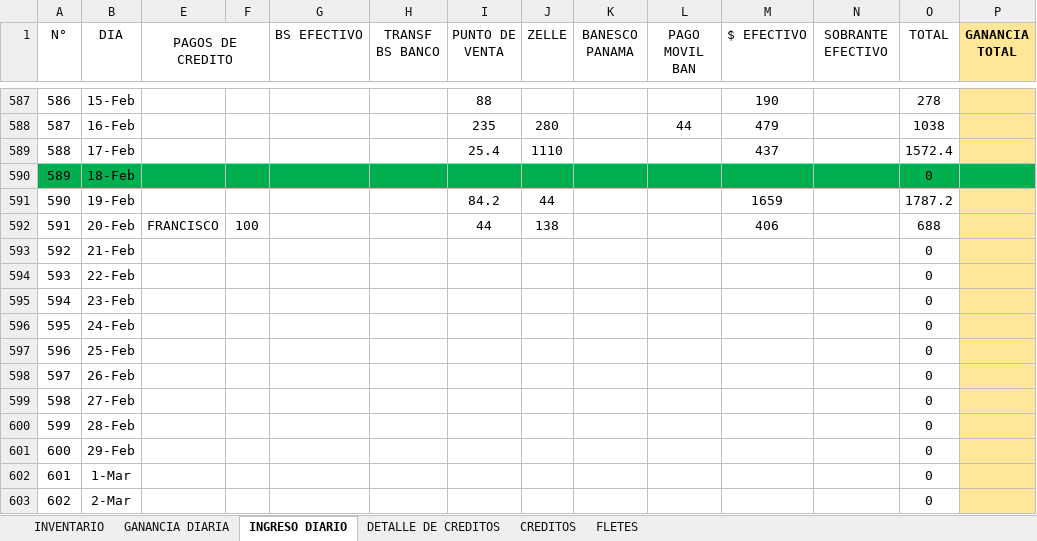
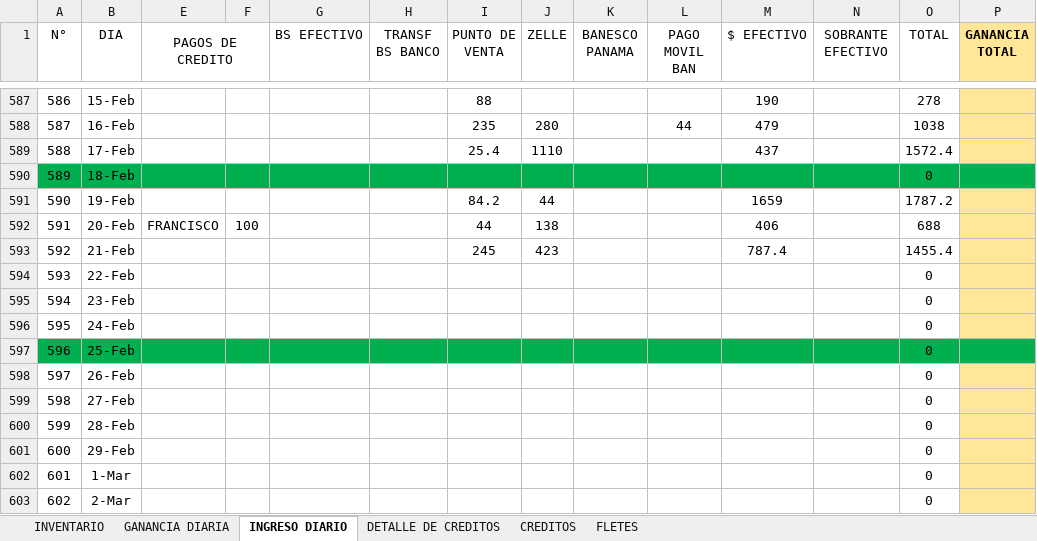
Before and after one commit to JPuente25/Proinca, an Excel workbook: LISTA DE PRODUCTOS PROINCA.xlsx, sheet INGRESO DIARIO, drawn as a sheet; only a part is shown, gaps mark what is left out; values as stored, in another font and other column widths than the file's, no borders; the diff covers the shown part only; the diff names each change by its address in the sheet, - before the commit and + after, or states it on an @@ line.

Commit message:
diario

```diff
--- a/LISTA DE PRODUCTOS PROINCA.xlsx (sheet INGRESO DIARIO)
+++ b/LISTA DE PRODUCTOS PROINCA.xlsx (sheet INGRESO DIARIO)
-I593 (PUNTO DE VENTA): (empty)
+I593 (PUNTO DE VENTA): 245
-J593 (ZELLE): (empty)
+J593 (ZELLE): 423
-M593 ($ EFECTIVO): (empty)
+M593 ($ EFECTIVO): 787.4
-O593 (TOTAL): 0
+O593 (TOTAL): 1455.4
-A597:B597 fill: none
+A597:B597 fill: #00B050
-E597:O597 fill: none
+E597:O597 fill: #00B050
-P597 fill: #FFE699
+P597 fill: #00B050
```
Also changed, not shown: cell formats elsewhere in this sheet, sheet GANANCIA DIARIA, sheet FLETES, sheet CREDITOS, 4 other files.
